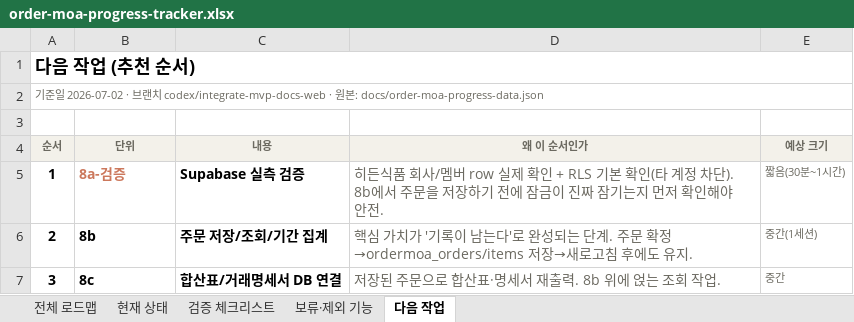
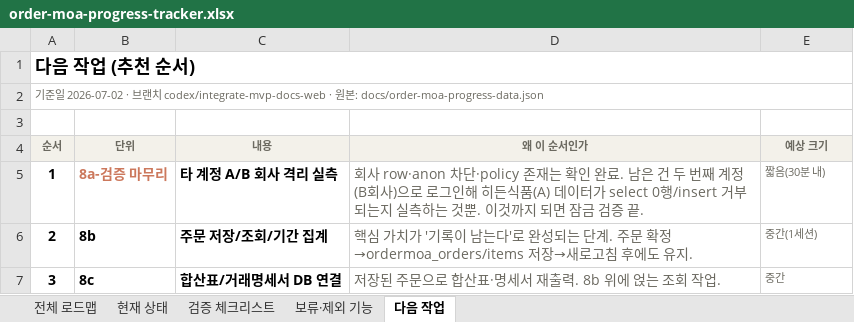
Before and after one commit to ssangyong119-hub/order-moa, an Excel workbook: docs/order-moa-progress-tracker.xlsx, sheet 다음 작업, drawn as a sheet; values as stored, in another font and other column widths than the file's, no borders; the diff names each change by its address in the sheet, - before the commit and + after, or states it on an @@ line.

```diff
--- a/docs/order-moa-progress-tracker.xlsx (sheet 다음 작업)
+++ b/docs/order-moa-progress-tracker.xlsx (sheet 다음 작업)
-B5 (단위): 8a-검증
+B5 (단위): 8a-검증 마무리
-C5 (내용): Supabase 실측 검증
+C5 (내용): 타 계정 A/B 회사 격리 실측
-D5 (왜 이 순서인가): 히든식품 회사/멤버 row 실제 확인 + RLS 기본 확인(타 계정 차단). 8b에서 주문을 저장하기 전에 잠금이 진짜 잠기는지 먼저 확인해야 안전.
+D5 (왜 이 순서인가): 회사 row·anon 차단·policy 존재는 확인 완료. 남은 건 두 번째 계정(B회사)으로 로그인해 히든식품(A) 데이터가 select 0행/insert 거부되는지 실측하는 것뿐. 이것까지 되면 잠금 검증 끝.
-E5 (예상 크기): 짧음(30분~1시간)
+E5 (예상 크기): 짧음(30분 내)
```
Also changed, not shown: sheet 검증 체크리스트, sheet 현재 상태, sheet 전체 로드맵, 7 other files.
